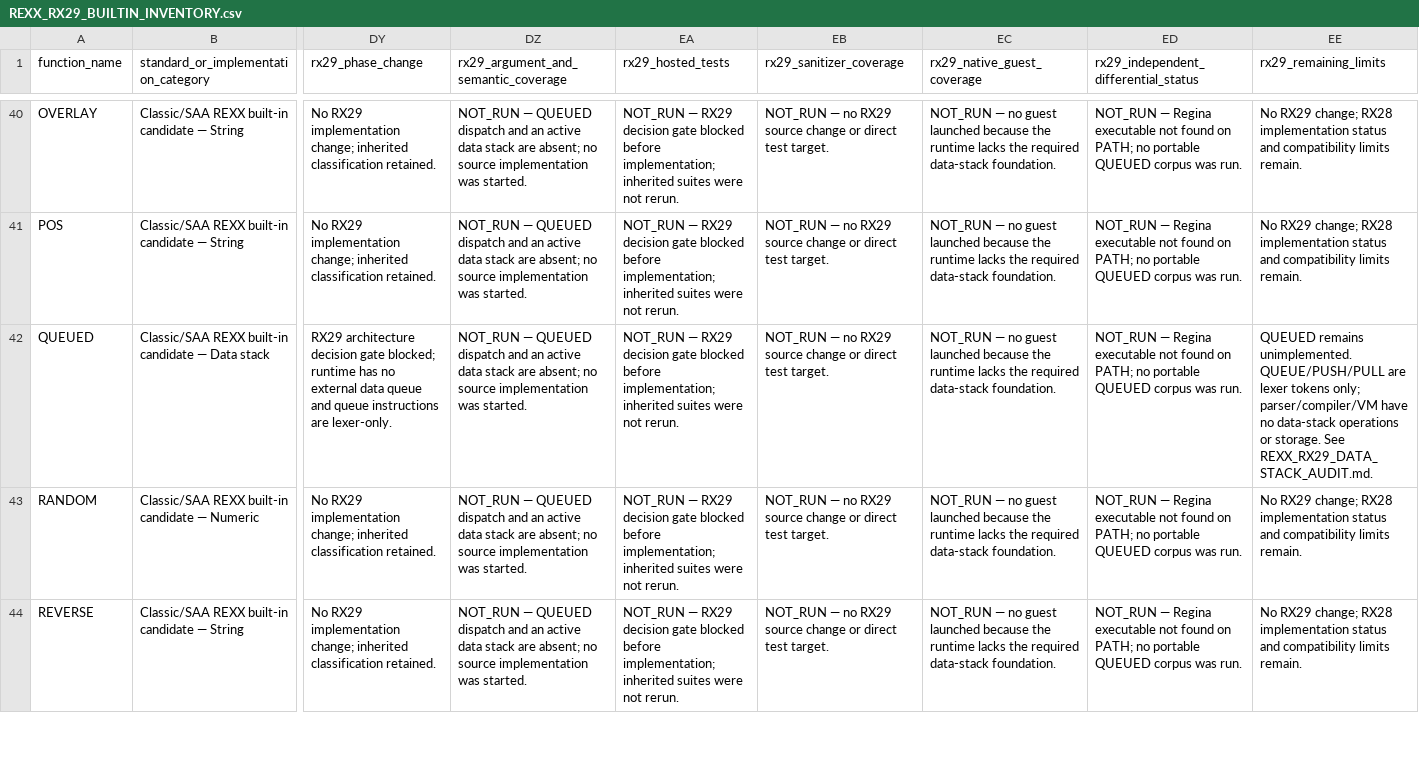
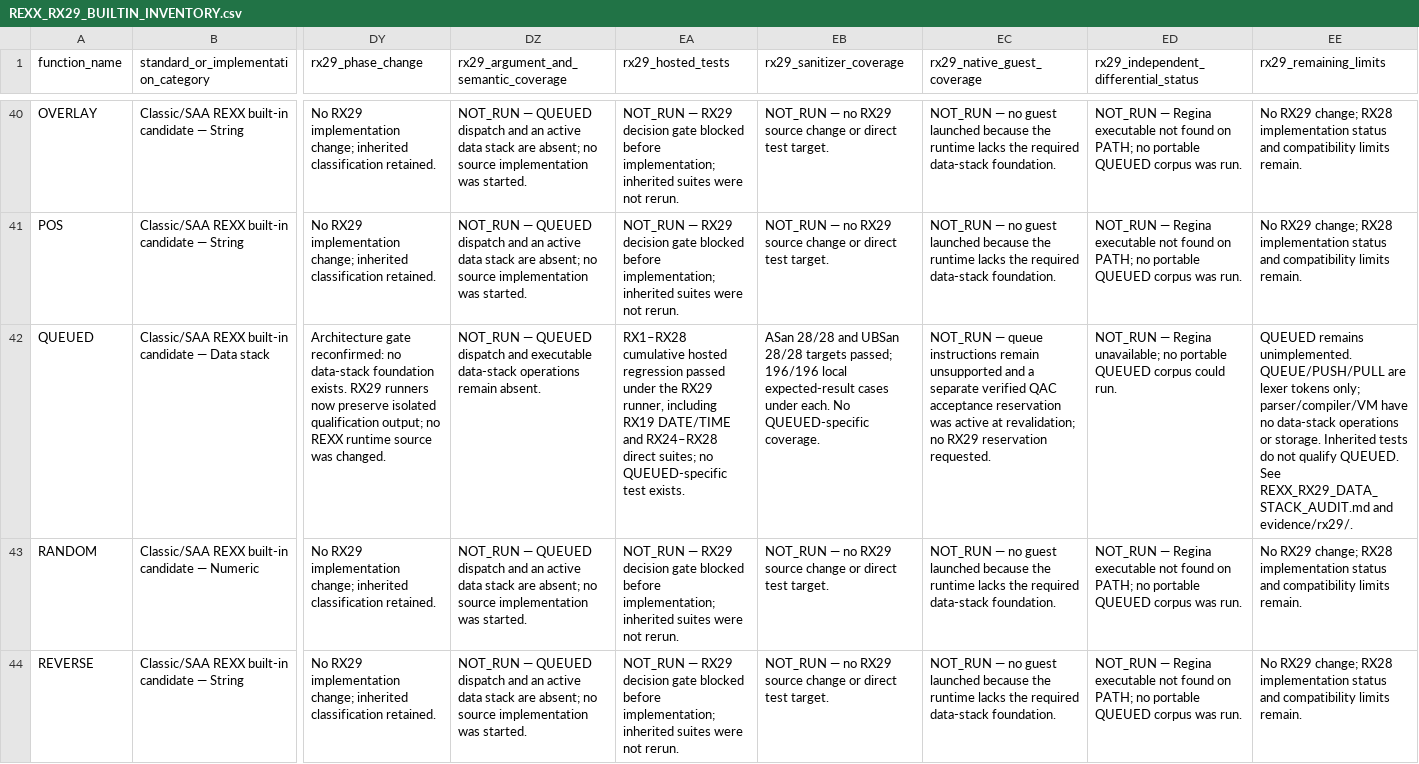
Before and after one commit to guideX/guideXOS-Server, a CSV file: docs/rexx/REXX_RX29_BUILTIN_INVENTORY.csv, drawn as a sheet; only a part is shown, gaps mark what is left out; the diff names each change by its address in the sheet, - before the commit and + after, or states it on an @@ line.

Commit message:
docs(rexx): revalidate RX29 QUEUED architecture gate

```diff
--- a/docs/rexx/REXX_RX29_BUILTIN_INVENTORY.csv
+++ b/docs/rexx/REXX_RX29_BUILTIN_INVENTORY.csv
-DY42 (rx29_phase_change): RX29 architecture decision gate blocked; runtime has no external data queue and queue instructions are lexer-only.
+DY42 (rx29_phase_change): Architecture gate reconfirmed: no data-stack foundation exists. RX29 runners now preserve isolated qualification output; no REXX runtime source was changed.
-DZ42: …dispatch and an active data stack are absent; no source implementation was started.
+DZ42: …dispatch and executable data-stack operations remain absent.
-EA42 (rx29_hosted_tests): NOT_RUN — RX29 decision gate blocked before implementation; inherited suites were not rerun.
+EA42 (rx29_hosted_tests): RX1–RX28 cumulative hosted regression passed under the RX29 runner, including RX19 DATE/TIME and RX24–RX28 direct suites; no QUEUED-specific test exists.
-EB42 (rx29_sanitizer_coverage): NOT_RUN — no RX29 source change or direct test target.
+EB42 (rx29_sanitizer_coverage): ASan 28/28 and UBSan 28/28 targets passed; 196/196 local expected-result cases under each. No QUEUED-specific coverage.
-EC42 (rx29_native_guest_coverage): NOT_RUN — no guest launched because the runtime lacks the required data-stack foundation.
+EC42 (rx29_native_guest_coverage): NOT_RUN — queue instructions remain unsupported and a separate verified QAC acceptance reservation was active at revalidation; no RX29 reservation requested.
-ED42: …— Regina executable not found on PATH; no portable QUEUED corpus was run.
+ED42: …— Regina unavailable; no portable QUEUED corpus could run.
-EE42 (rx29_remaining_limits): …or storage. See REXX_RX29_DATA_STACK_AUDIT.md.
+EE42 (rx29_remaining_limits): …or storage. Inherited tests do not qualify QUEUED. See REXX_RX29_DATA_STACK_AUDIT.md and evidence/rx29/.
```
Also changed, not shown: 23 other files.
